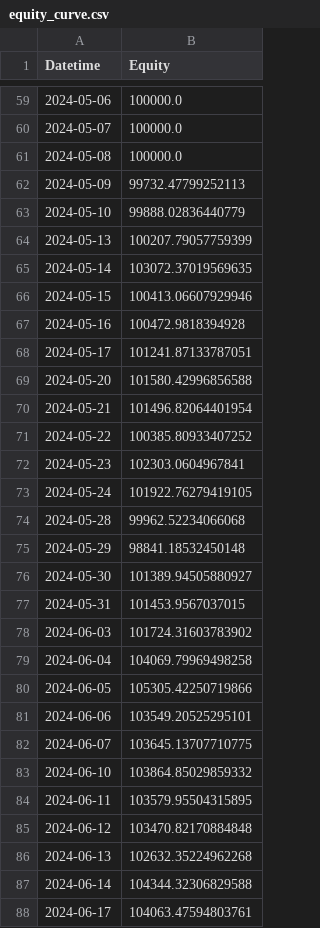
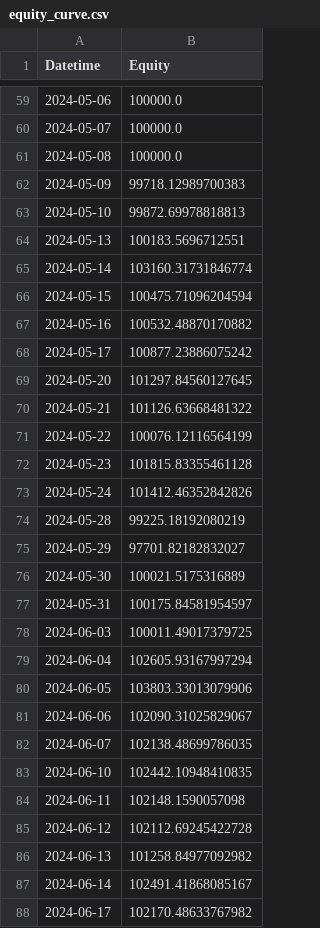
Before and after one commit to jlalukota/Stock-Trading-Simulation, a CSV file: backtest_output/equity_curve.csv, drawn as a sheet; only a part is shown, gaps mark what is left out; the diff covers the shown part only.

```diff
--- a/backtest_output/equity_curve.csv
+++ b/backtest_output/equity_curve.csv
@@ -61,28 +61,28 @@ Datetime,Equity
 2024-05-08,100000.0
-2024-05-09,99732.47799252113
-2024-05-10,99888.02836440779
-2024-05-13,100207.79057759399
-2024-05-14,103072.37019569635
-2024-05-15,100413.06607929946
-2024-05-16,100472.9818394928
-2024-05-17,101241.87133787051
-2024-05-20,101580.42996856588
-2024-05-21,101496.82064401954
-2024-05-22,100385.80933407252
-2024-05-23,102303.0604967841
-2024-05-24,101922.76279419105
-2024-05-28,99962.52234066068
-2024-05-29,98841.18532450148
-2024-05-30,101389.94505880927
-2024-05-31,101453.9567037015
-2024-06-03,101724.31603783902
-2024-06-04,104069.79969498258
-2024-06-05,105305.42250719866
-2024-06-06,103549.20525295101
-2024-06-07,103645.13707710775
-2024-06-10,103864.85029859332
-2024-06-11,103579.95504315895
-2024-06-12,103470.82170884848
-2024-06-13,102632.35224962268
-2024-06-14,104344.32306829588
-2024-06-17,104063.47594803761
+2024-05-09,99718.12989700383
+2024-05-10,99872.69978818813
+2024-05-13,100183.5696712551
+2024-05-14,103160.31731846774
+2024-05-15,100475.71096204594
+2024-05-16,100532.48870170882
+2024-05-17,100877.23886075242
+2024-05-20,101297.84560127645
+2024-05-21,101126.63668481322
+2024-05-22,100076.12116564199
+2024-05-23,101815.83355461128
+2024-05-24,101412.46352842826
+2024-05-28,99225.18192080219
+2024-05-29,97701.82182832027
+2024-05-30,100021.5175316889
+2024-05-31,100175.84581954597
+2024-06-03,100011.49017379725
+2024-06-04,102605.93167997294
+2024-06-05,103803.33013079906
+2024-06-06,102090.31025829067
+2024-06-07,102138.48699786035
+2024-06-10,102442.10948410835
+2024-06-11,102148.1590057098
+2024-06-12,102112.69245422728
+2024-06-13,101258.84977092982
+2024-06-14,102491.41868085167
+2024-06-17,102170.48633767982
```
Also changed, not shown: 135 edited cells elsewhere in this file, backtest_output/ticker_summary.csv, backtest_output/trade_log.csv, 1 other file.
